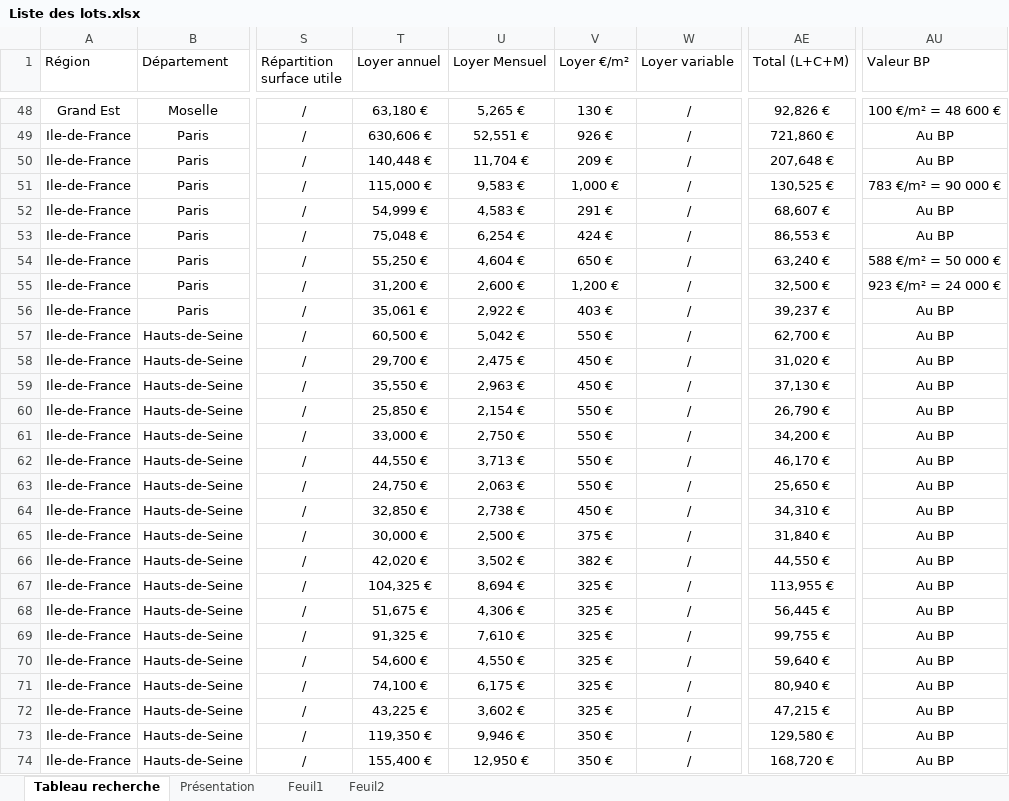
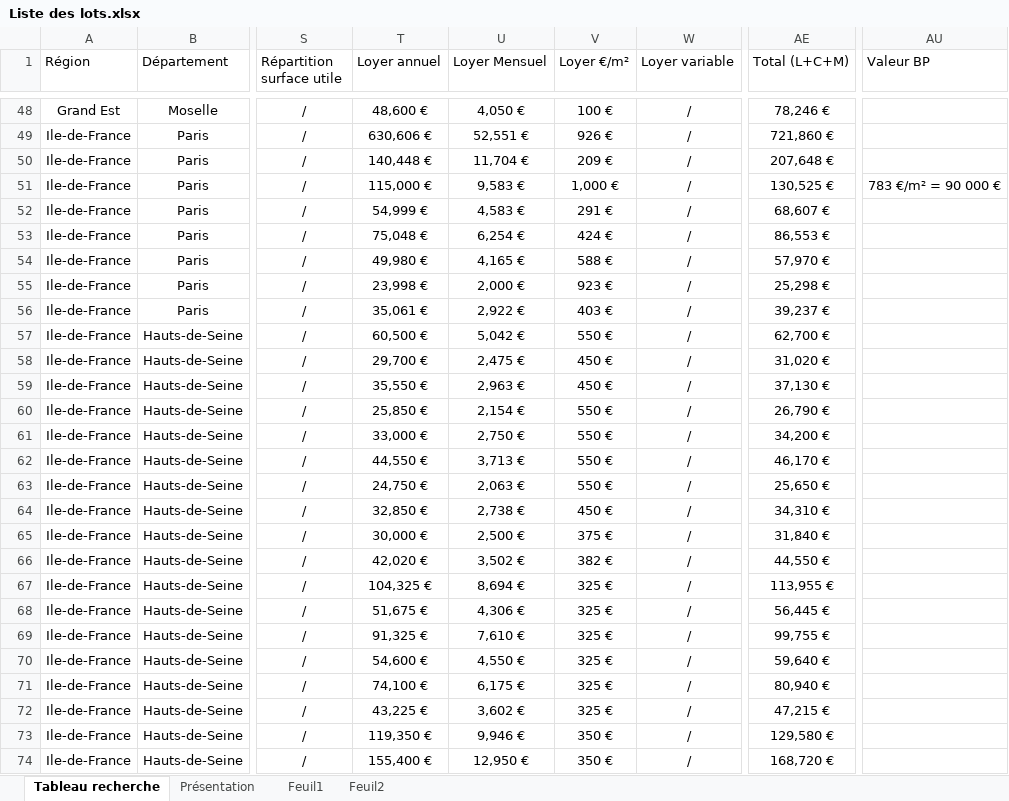
Before and after one commit to guillaume-smbg/SMBG-Carte-Interactive, an Excel workbook: Liste des lots.xlsx, sheet Tableau recherche, drawn as a sheet; only a part is shown, gaps mark what is left out; values as stored, in another font and other column widths than the file's, no borders; table styles not drawn; the diff covers the shown part only; the diff names each change by its address in the sheet, - before the commit and + after, or states it on an @@ line.

```diff
--- a/Liste des lots.xlsx (sheet Tableau recherche)
+++ b/Liste des lots.xlsx (sheet Tableau recherche)
-T48 (Loyer annuel): 63,180 €
+T48 (Loyer annuel): 48,600 €
-U48 (Loyer Mensuel): 5,265 €
+U48 (Loyer Mensuel): 4,050 €
-V48 (Loyer €/m²): 130 €
+V48 (Loyer €/m²): 100 €
-AE48 (Total (L+C+M)): 92,826 €
+AE48 (Total (L+C+M)): 78,246 €
-AU48 (Valeur BP): 100 €/m² = 48 600 €
+AU48 (Valeur BP): (empty)
-AU49:AU50 (Valeur BP): Au BP
+AU49:AU50 (Valeur BP): (empty)
-AU52:AU53 (Valeur BP): Au BP
+AU52:AU53 (Valeur BP): (empty)
-T54 (Loyer annuel): 55,250 €
+T54 (Loyer annuel): 49,980 €
-U54 (Loyer Mensuel): 4,604 €
+U54 (Loyer Mensuel): 4,165 €
-V54 (Loyer €/m²): 650 €
+V54 (Loyer €/m²): 588 €
-AE54 (Total (L+C+M)): 63,240 €
+AE54 (Total (L+C+M)): 57,970 €
-AU54 (Valeur BP): 588 €/m² = 50 000 €
+AU54 (Valeur BP): (empty)
-T55 (Loyer annuel): 31,200 €
+T55 (Loyer annuel): 23,998 €
-U55 (Loyer Mensuel): 2,600 €
+U55 (Loyer Mensuel): 2,000 €
-V55 (Loyer €/m²): 1,200 €
+V55 (Loyer €/m²): 923 €
-AE55 (Total (L+C+M)): 32,500 €
+AE55 (Total (L+C+M)): 25,298 €
-AU55 (Valeur BP): 923 €/m² = 24 000 €
+AU55 (Valeur BP): (empty)
-AU56:AU74 (Valeur BP): Au BP
+AU56:AU74 (Valeur BP): (empty)
```
Also changed, not shown: 7 removed rows and 960 edited cells elsewhere in this sheet, formulas that keep their value.
